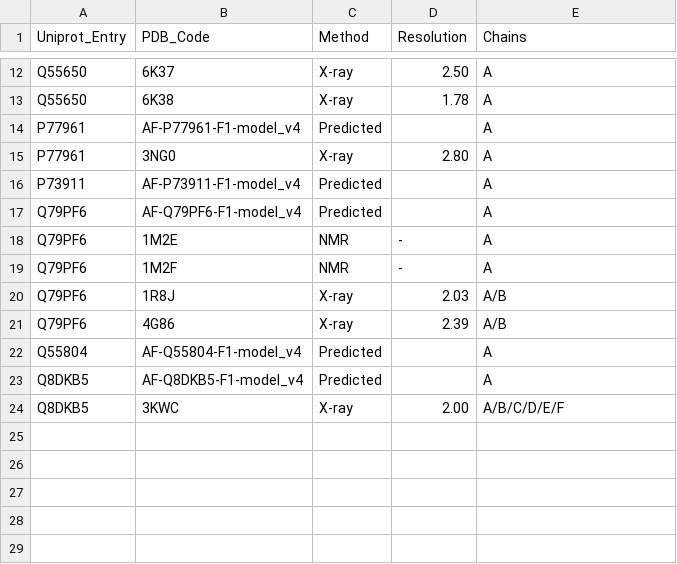
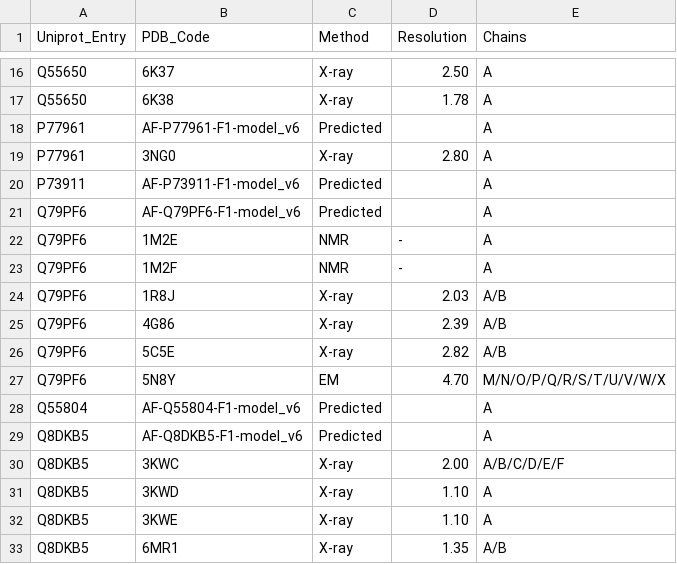
Before and after one commit to Degiacomi-Lab/RESDY, a CSV file: Demo/proteins.csv, drawn as a sheet; only a part is shown, gaps mark what is left out; the diff covers the shown part only.

Commit message:
Parallel curation of protein files

```diff
--- a/Demo/proteins.csv
+++ b/Demo/proteins.csv
@@ -13,6 +17,6 @@ Q55650,6K37,X-ray,2.50,A
 Q55650,6K38,X-ray,1.78,A
-P77961,AF-P77961-F1-model_v4,Predicted,,A
+P77961,AF-P77961-F1-model_v6,Predicted,,A
 P77961,3NG0,X-ray,2.80,A
-P73911,AF-P73911-F1-model_v4,Predicted,,A
-Q79PF6,AF-Q79PF6-F1-model_v4,Predicted,,A
+P73911,AF-P73911-F1-model_v6,Predicted,,A
+Q79PF6,AF-Q79PF6-F1-model_v6,Predicted,,A
 Q79PF6,1M2E,NMR,-,A
@@ -21,4 +25,9 @@ Q79PF6,1R8J,X-ray,2.03,A/B
 Q79PF6,4G86,X-ray,2.39,A/B
-Q55804,AF-Q55804-F1-model_v4,Predicted,,A
-Q8DKB5,AF-Q8DKB5-F1-model_v4,Predicted,,A
+Q79PF6,5C5E,X-ray,2.82,A/B
+Q79PF6,5N8Y,EM,4.70,M/N/O/P/Q/R/S/T/U/V/W/X
+Q55804,AF-Q55804-F1-model_v6,Predicted,,A
+Q8DKB5,AF-Q8DKB5-F1-model_v6,Predicted,,A
 Q8DKB5,3KWC,X-ray,2.00,A/B/C/D/E/F
+Q8DKB5,3KWD,X-ray,1.10,A
+Q8DKB5,3KWE,X-ray,1.10,A
+Q8DKB5,6MR1,X-ray,1.35,A/B
```
Also changed, not shown: 4 added rows and 5 edited cells elsewhere in this file, Demo/curated/AF_PLDDT_Output.csv, 4 other files.
